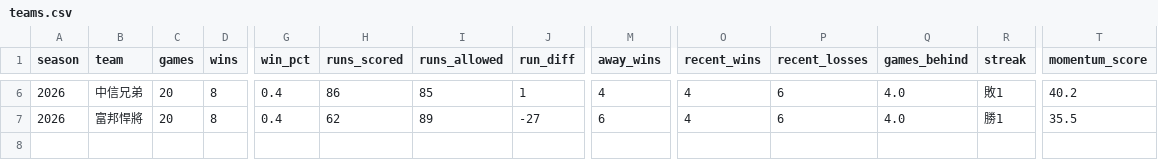
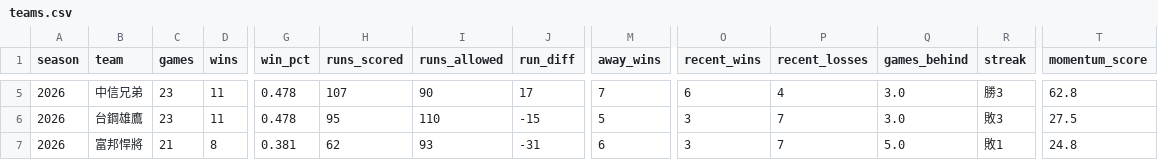
Before and after one commit to Lily09-project/CPBL-baseball, a CSV file: data/processed/teams.csv, drawn as a sheet; only a part is shown, gaps mark what is left out; addresses are those after the commit; rows hold the shown columns only; the diff covers the shown part only; the diff names each change by its address in the sheet, - before the commit and + after, or states it on an @@ line.

```diff
--- a/data/processed/teams.csv
+++ b/data/processed/teams.csv
-C5 (games): 20
+C5 (games): 23
-D5 (wins): 8
+D5 (wins): 11
-G5 (win_pct): 0.4
+G5 (win_pct): 0.478
-H5 (runs_scored): 86
+H5 (runs_scored): 107
-I5 (runs_allowed): 85
+I5 (runs_allowed): 90
-J5 (run_diff): 1
+J5 (run_diff): 17
-M5 (away_wins): 4
+M5 (away_wins): 7
-O5 (recent_wins): 4
+O5 (recent_wins): 6
-P5 (recent_losses): 6
+P5 (recent_losses): 4
-Q5 (games_behind): 4.0
+Q5 (games_behind): 3.0
-R5 (streak): 敗1
+R5 (streak): 勝3
-T5 (momentum_score): 40.2
+T5 (momentum_score): 62.8
+row 6: 2026 | 台鋼雄鷹 | 23 | 11 | 0.478 | 95 | 110 | -15 | 5 | 3 | 7 | 3.0 | 敗3 | 27.5
-C7 (games): 20
+C7 (games): 21
-G7 (win_pct): 0.4
+G7 (win_pct): 0.381
-I7 (runs_allowed): 89
+I7 (runs_allowed): 93
-J7 (run_diff): -27
+J7 (run_diff): -31
-O7 (recent_wins): 4
+O7 (recent_wins): 3
-P7 (recent_losses): 6
+P7 (recent_losses): 7
-Q7 (games_behind): 4.0
+Q7 (games_behind): 5.0
-R7 (streak): 勝1
+R7 (streak): 敗1
-T7 (momentum_score): 35.5
+T7 (momentum_score): 24.8
```
Also changed, not shown: 1 added row, 2 removed rows and 25 edited cells elsewhere in this file, data/processed/batters_scored.csv, data/processed/pitchers_scored.csv, 28 other files.
